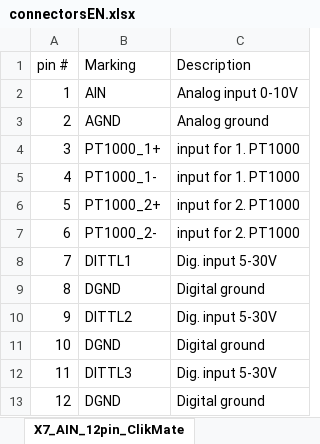
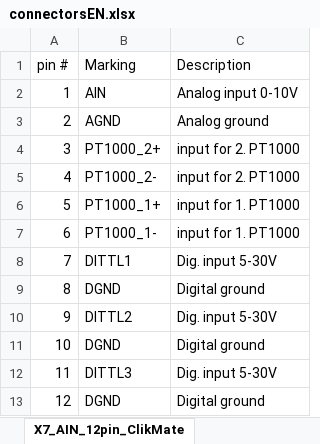
Before and after one commit to TGD-HW/tgmanGH, an Excel workbook: docs/Manual/source/tab/connectorsEN.xlsx, sheet X7_AIN_12pin_ClikMate, drawn as a sheet; values as stored, in another font and other column widths than the file's, no borders; the diff names each change by its address in the sheet, - before the commit and + after, or states it on an @@ line.

```diff
--- a/docs/Manual/source/tab/connectorsEN.xlsx (sheet X7_AIN_12pin_ClikMate)
+++ b/docs/Manual/source/tab/connectorsEN.xlsx (sheet X7_AIN_12pin_ClikMate)
-B4 (Marking): PT1000_1+
+B4 (Marking): PT1000_2+
-C4:C5 (Description): input for 1. PT1000
+C4:C5 (Description): input for 2. PT1000
-B5 (Marking): PT1000_1-
+B5 (Marking): PT1000_2-
-B6 (Marking): PT1000_2+
+B6 (Marking): PT1000_1+
-C6:C7 (Description): input for 2. PT1000
+C6:C7 (Description): input for 1. PT1000
-B7 (Marking): PT1000_2-
+B7 (Marking): PT1000_1-
```
Also changed, not shown: 3 other files.
